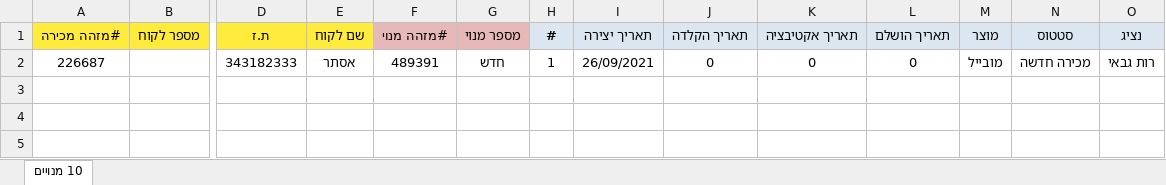
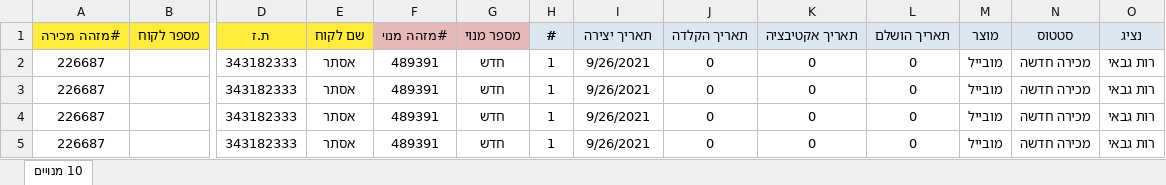
Before and after one commit to PhoenixNazarov/selenium, an Excel workbook: new_verst_11_11/123.xlsx, sheet 10 מנויים, drawn as a sheet; only a part is shown, gaps mark what is left out; values as stored, in another font and other column widths than the file's, no borders; rows hold the shown columns only; the diff names each change by its address in the sheet, - before the commit and + after, or states it on an @@ line.

```diff
--- a/new_verst_11_11/123.xlsx (sheet 10 מנויים)
+++ b/new_verst_11_11/123.xlsx (sheet 10 מנויים)
-I2 (תאריך יצירה): 26/09/2021
+I2 (תאריך יצירה): 9/26/2021
+row 3: 226687 |  | 343182333 | אסתר | 489391 | חדש | 1 | 9/26/2021 | 0 | 0 | 0 | מובייל | מכירה חדשה | רות גבאי
+row 4: 226687 |  | 343182333 | אסתר | 489391 | חדש | 1 | 9/26/2021 | 0 | 0 | 0 | מובייל | מכירה חדשה | רות גבאי
+row 5: 226687 |  | 343182333 | אסתר | 489391 | חדש | 1 | 9/26/2021 | 0 | 0 | 0 | מובייל | מכירה חדשה | רות גבאי
```
Also changed, not shown: retailsys/data/123.xlsx, 12 other files.
